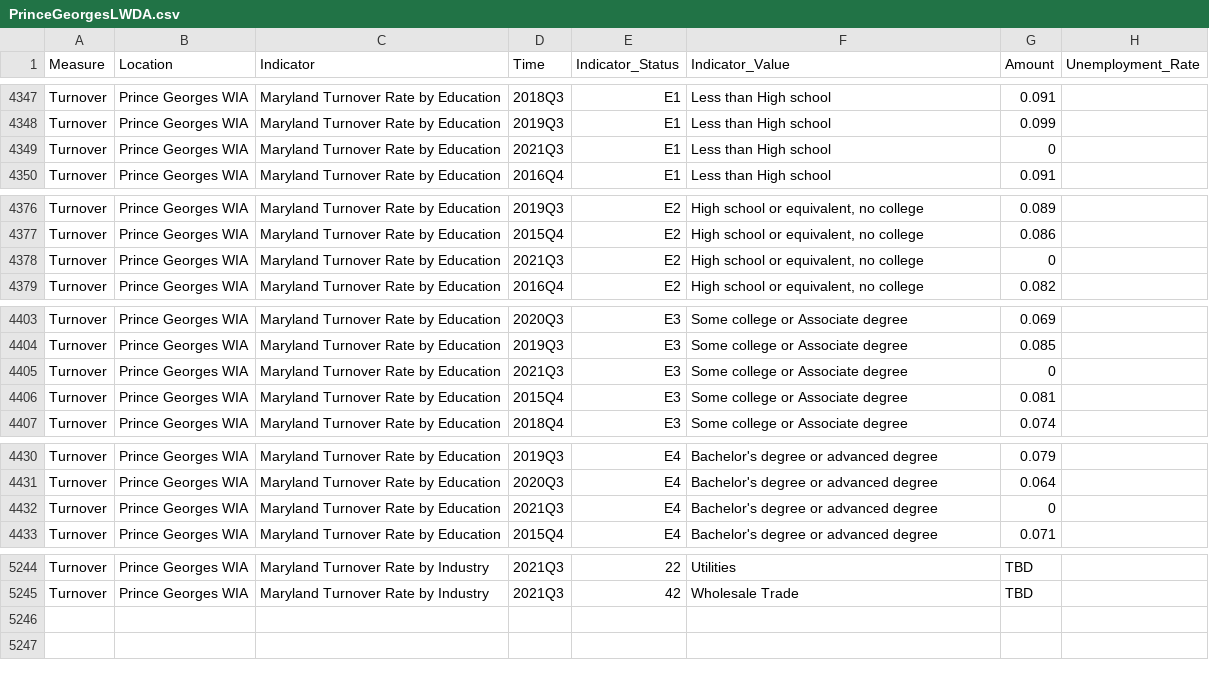
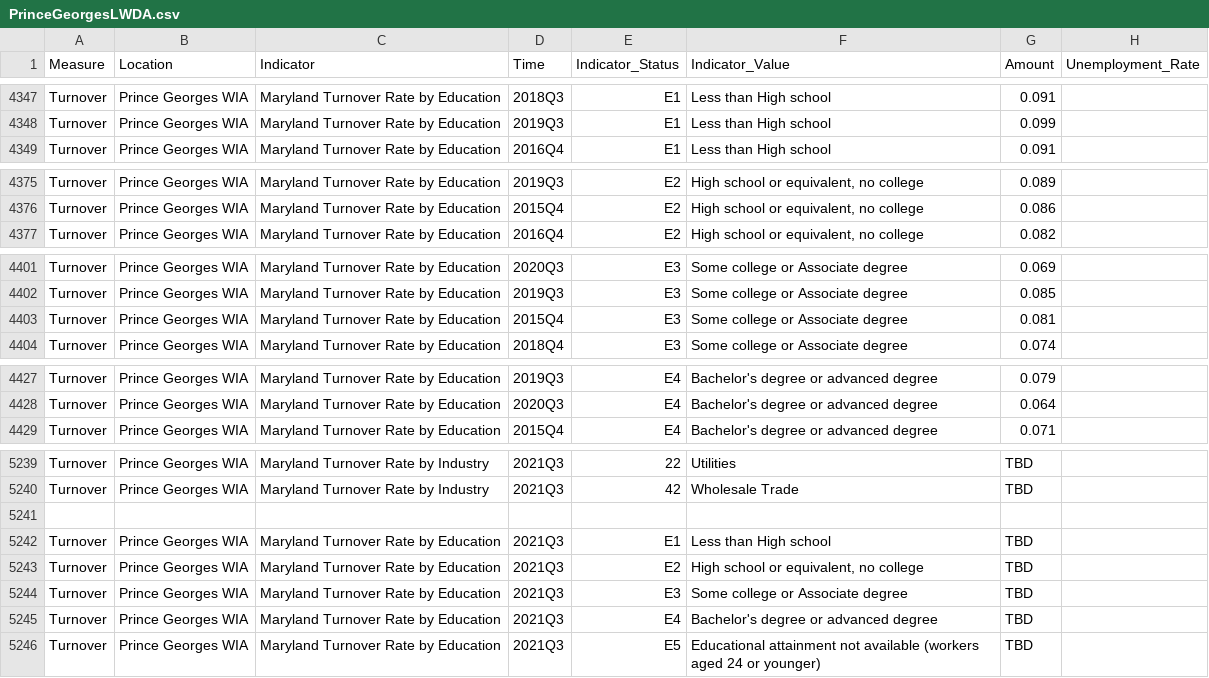
Before and after one commit to jsiplin/DOL-3, a CSV file: docs/data/wda/PrinceGeorgesLWDA.csv, drawn as a sheet; only a part is shown, gaps mark what is left out; removed rows and columns are numbered as before the commit, all else as after; the diff covers the shown part only; the diff names each change by its address in the sheet, - before the commit and + after, or states it on an @@ line.

```diff
--- a/docs/data/wda/PrinceGeorgesLWDA.csv
+++ b/docs/data/wda/PrinceGeorgesLWDA.csv
-row 4349: Turnover | Prince Georges WIA | Maryland Turnover Rate by Education | 2021Q3 | E1 | Less than High school | 0
-row 4378: Turnover | Prince Georges WIA | Maryland Turnover Rate by Education | 2021Q3 | E2 | High school or equivalent, no college | 0
-row 4405: Turnover | Prince Georges WIA | Maryland Turnover Rate by Education | 2021Q3 | E3 | Some college or Associate degree | 0
-row 4432: Turnover | Prince Georges WIA | Maryland Turnover Rate by Education | 2021Q3 | E4 | Bachelor's degree or advanced degree | 0
+row 5241: (empty)
+row 5242: Turnover | Prince Georges WIA | Maryland Turnover Rate by Education | 2021Q3 | E1 | Less than High school | TBD
+row 5243: Turnover | Prince Georges WIA | Maryland Turnover Rate by Education | 2021Q3 | E2 | High school or equivalent, no college | TBD
+row 5244: Turnover | Prince Georges WIA | Maryland Turnover Rate by Education | 2021Q3 | E3 | Some college or Associate degree | TBD
+row 5245: Turnover | Prince Georges WIA | Maryland Turnover Rate by Education | 2021Q3 | E4 | Bachelor's degree or advanced degree | TBD
+row 5246: Turnover | Prince Georges WIA | Maryland Turnover Rate by Education | 2021Q3 | E5 | Educational attainment not available (workers aged 24 or younger) | TBD
```
Also changed, not shown: 1 removed row and 2 edited cells elsewhere in this file, docs/data/wda/AnneArundelLWDA.csv, docs/data/wda/BaltimoreCityLWDA.csv, 25 other files.
